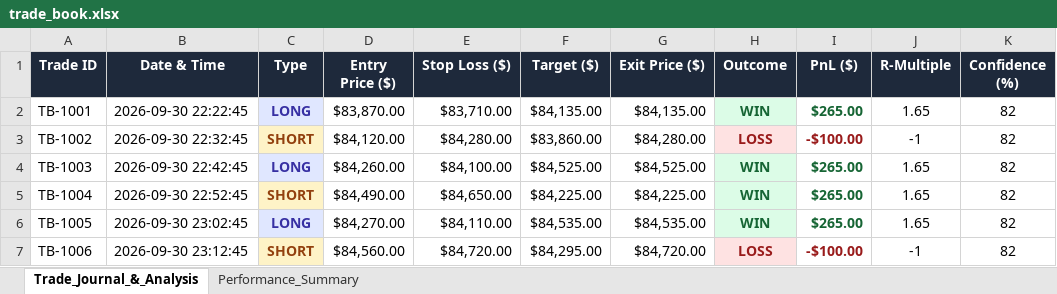
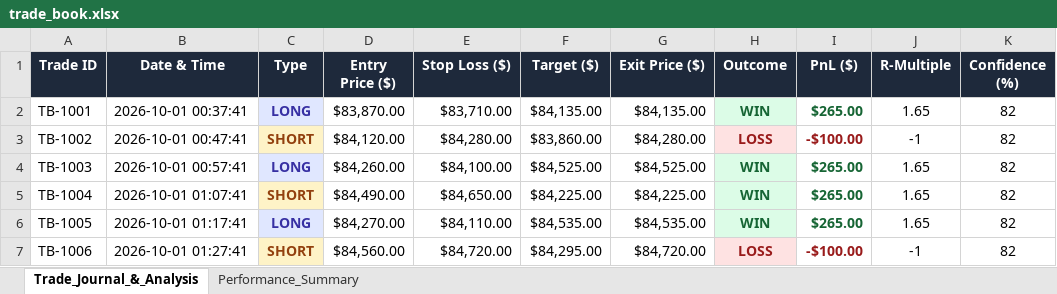
Before and after one commit to iitmkushal2506/btc_quant_fin_project1, an Excel workbook: trade_book.xlsx, sheet Trade_Journal_&_Analysis, drawn as a sheet; only a part is shown; values as stored, in another font and other column widths than the file's, no borders; the diff names each change by its address in the sheet, - before the commit and + after, or states it on an @@ line.

```diff
--- a/trade_book.xlsx (sheet Trade_Journal_&_Analysis)
+++ b/trade_book.xlsx (sheet Trade_Journal_&_Analysis)
-B2 (Date & Time): 2026-09-30 22:22:45
+B2 (Date & Time): 2026-10-01 00:37:41
-B3 (Date & Time): 2026-09-30 22:32:45
+B3 (Date & Time): 2026-10-01 00:47:41
-B4 (Date & Time): 2026-09-30 22:42:45
+B4 (Date & Time): 2026-10-01 00:57:41
-B5 (Date & Time): 2026-09-30 22:52:45
+B5 (Date & Time): 2026-10-01 01:07:41
-B6 (Date & Time): 2026-09-30 23:02:45
+B6 (Date & Time): 2026-10-01 01:17:41
-B7 (Date & Time): 2026-09-30 23:12:45
+B7 (Date & Time): 2026-10-01 01:27:41
```
Also changed, not shown: 2 other files.
